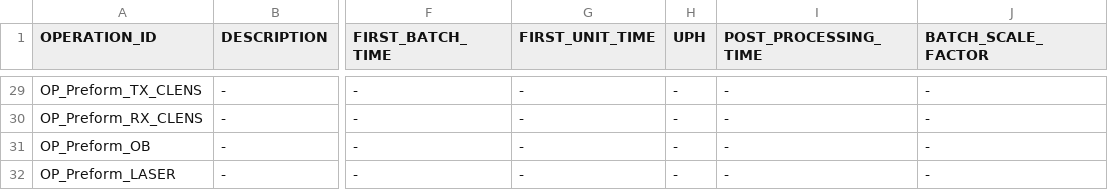
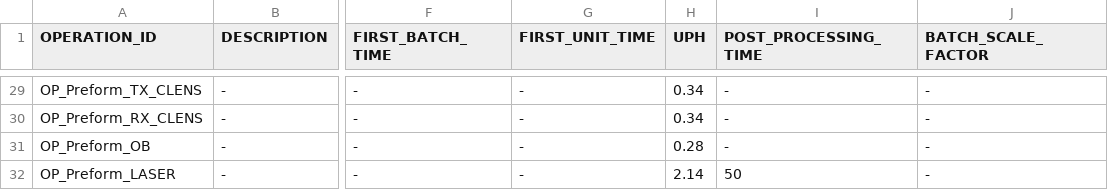
Before and after one commit to yannonghuang/inno, a CSV file: DBProject/Inno/build/DATA/adx_operation_inno.csv, drawn as a sheet; only a part is shown, gaps mark what is left out; the diff covers the shown part only; the diff names each change by its address in the sheet, - before the commit and + after, or states it on an @@ line.

```diff
--- a/DBProject/Inno/build/DATA/adx_operation_inno.csv
+++ b/DBProject/Inno/build/DATA/adx_operation_inno.csv
-H29:H30 (UPH): -
+H29:H30 (UPH): 0.34
-H31 (UPH): -
+H31 (UPH): 0.28
-H32 (UPH): -
+H32 (UPH): 2.14
-I32 (POST_PROCESSING_TIME): -
+I32 (POST_PROCESSING_TIME): 50
```
Also changed, not shown: 33 edited cells elsewhere in this file, DBProject/Inno/build/DATA/adx_bor_inno.csv, DBProject/Inno/build/DATA/adx_graybox_inno.csv, 20 other files.
